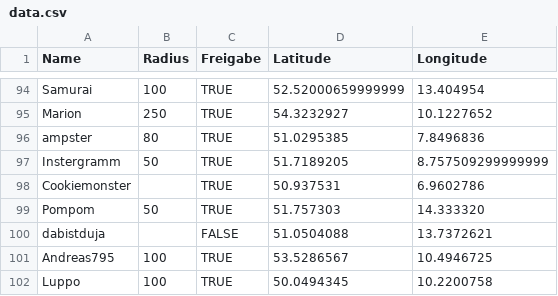
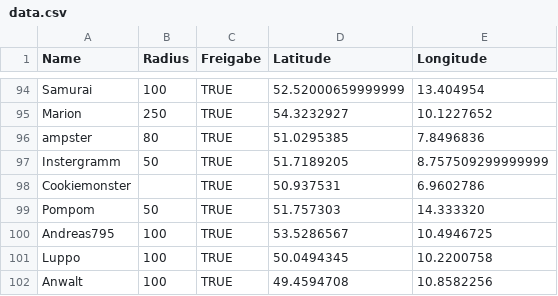
Before and after one commit to the-minster/insterforum-nutzerkarte, a CSV file: data.csv, drawn as a sheet; only a part is shown, gaps mark what is left out; the shorter side is filled out with more unchanged rows.

```diff
--- a/data.csv
+++ b/data.csv
@@ -99,3 +99,2 @@ Cookiemonster,,TRUE,50.937531,6.9602786
 Pompom,50,TRUE,51.757303,14.333320
-dabistduja,,FALSE,51.0504088,13.7372621
 Andreas795,100,TRUE,53.5286567,10.4946725
```
